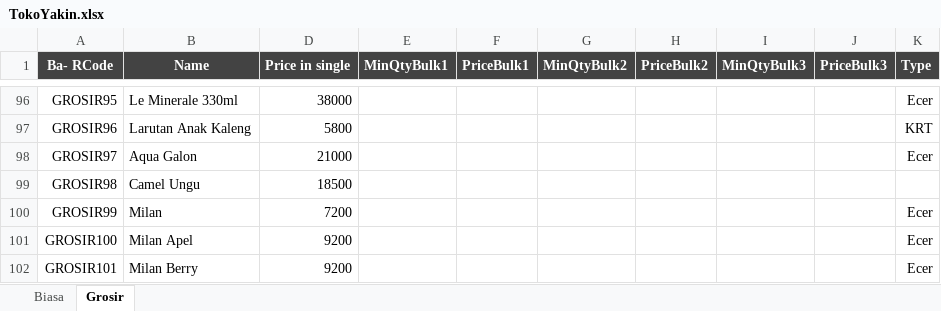
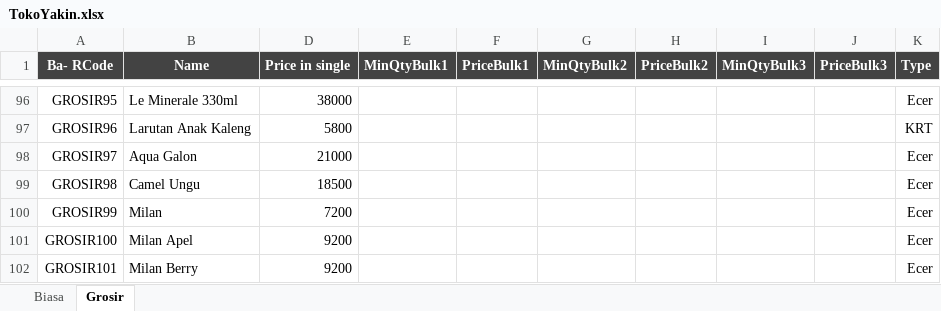
Before and after one commit to rudiath95/toko-yakin, an Excel workbook: TokoYakin.xlsx, sheet Grosir, drawn as a sheet; only a part is shown, gaps mark what is left out; values as stored, in another font and other column widths than the file's, no borders; charts and pictures and conditional formats not drawn; the diff names each change by its address in the sheet, - before the commit and + after, or states it on an @@ line.

```diff
--- a/TokoYakin.xlsx (sheet Grosir)
+++ b/TokoYakin.xlsx (sheet Grosir)
-K99 (Type): (empty)
+K99 (Type): Ecer
```
Also changed, not shown: sheet Biasa.
